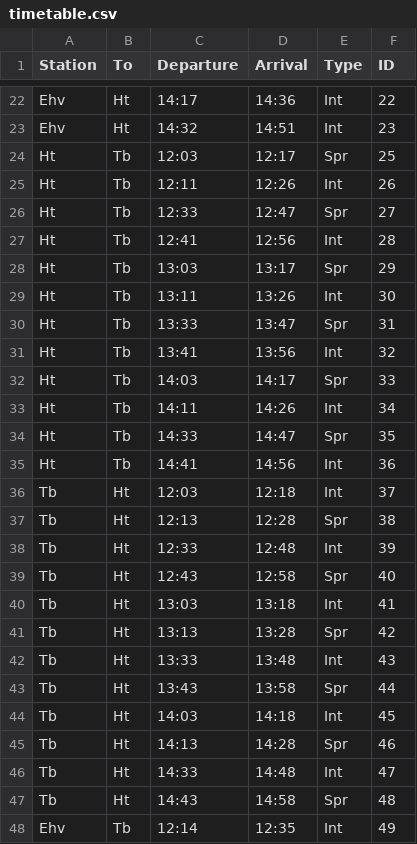
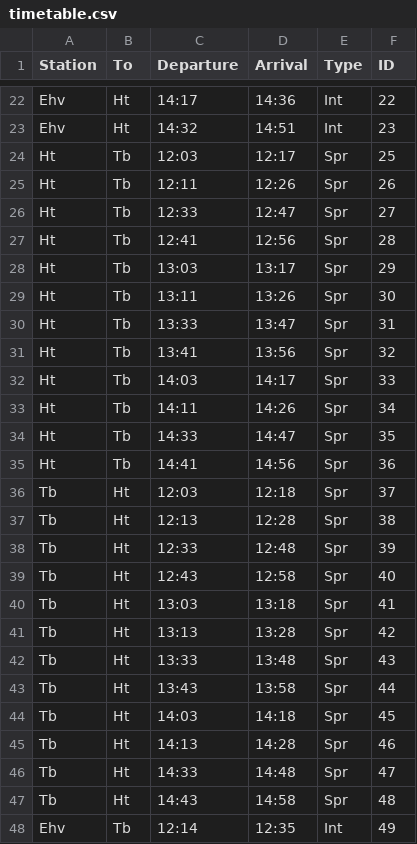
Before and after one commit to LeonWillems/kilometer-kampioen, a CSV file: data/v0/timetable.csv, drawn as a sheet; only a part is shown, gaps mark what is left out.

```diff
--- a/data/v0/timetable.csv
+++ b/data/v0/timetable.csv
@@ -24,24 +24,24 @@ Ehv;Ht;14:32;14:51;Int;23
 Ht;Tb;12:03;12:17;Spr;25
-Ht;Tb;12:11;12:26;Int;26
+Ht;Tb;12:11;12:26;Spr;26
 Ht;Tb;12:33;12:47;Spr;27
-Ht;Tb;12:41;12:56;Int;28
+Ht;Tb;12:41;12:56;Spr;28
 Ht;Tb;13:03;13:17;Spr;29
-Ht;Tb;13:11;13:26;Int;30
+Ht;Tb;13:11;13:26;Spr;30
 Ht;Tb;13:33;13:47;Spr;31
-Ht;Tb;13:41;13:56;Int;32
+Ht;Tb;13:41;13:56;Spr;32
 Ht;Tb;14:03;14:17;Spr;33
-Ht;Tb;14:11;14:26;Int;34
+Ht;Tb;14:11;14:26;Spr;34
 Ht;Tb;14:33;14:47;Spr;35
-Ht;Tb;14:41;14:56;Int;36
-Tb;Ht;12:03;12:18;Int;37
+Ht;Tb;14:41;14:56;Spr;36
+Tb;Ht;12:03;12:18;Spr;37
 Tb;Ht;12:13;12:28;Spr;38
-Tb;Ht;12:33;12:48;Int;39
+Tb;Ht;12:33;12:48;Spr;39
 Tb;Ht;12:43;12:58;Spr;40
-Tb;Ht;13:03;13:18;Int;41
+Tb;Ht;13:03;13:18;Spr;41
 Tb;Ht;13:13;13:28;Spr;42
-Tb;Ht;13:33;13:48;Int;43
+Tb;Ht;13:33;13:48;Spr;43
 Tb;Ht;13:43;13:58;Spr;44
-Tb;Ht;14:03;14:18;Int;45
+Tb;Ht;14:03;14:18;Spr;45
 Tb;Ht;14:13;14:28;Spr;46
-Tb;Ht;14:33;14:48;Int;47
+Tb;Ht;14:33;14:48;Spr;47
 Tb;Ht;14:43;14:58;Spr;48
```
Also changed, not shown: 16 other files.
